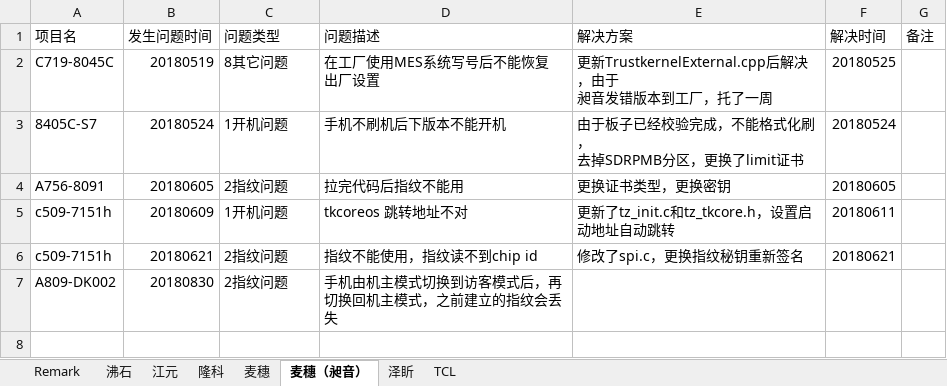
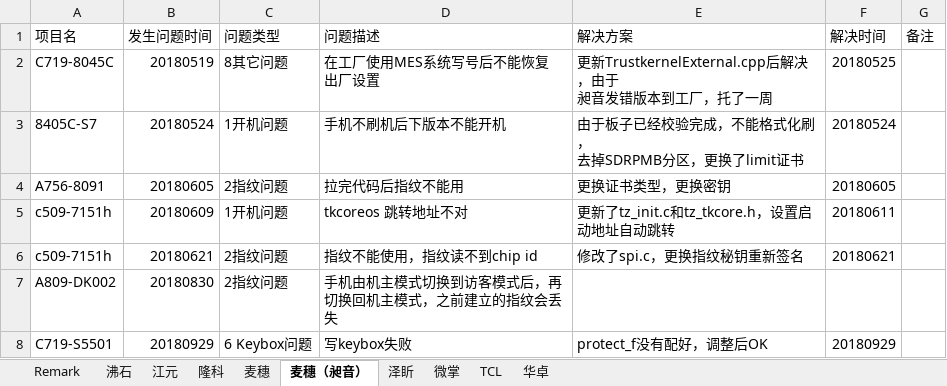
Before and after one commit to wqing777/FAE-Weekday-, an Excel workbook: FAE项目问题更新-杨胜齐.xlsx, sheet 麦穗（昶音）, drawn as a sheet; values as stored, in another font and other column widths than the file's, no borders; the diff names each change by its address in the sheet, - before the commit and + after, or states it on an @@ line.

```diff
--- a/FAE项目问题更新-杨胜齐.xlsx (sheet 麦穗（昶音）)
+++ b/FAE项目问题更新-杨胜齐.xlsx (sheet 麦穗（昶音）)
+sheet tab: 微掌
+sheet tab: 华卓
+row 8: C719-S5501 | 20180929 | 6 Keybox问题 | 写keybox失败 | protect_f没有配好，调整后OK | 20180929
```
Also changed, not shown: sheet 麦穗, sheet 沸石, sheet 江元, sheet 泽盺, sheet 隆科.
